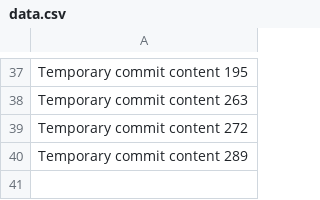
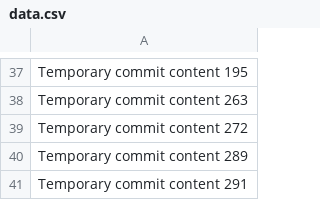
Before and after one commit to rileyridge/Solana-Trading-Bot, a CSV file: data.csv, drawn as a sheet; only a part is shown, gaps mark what is left out; the diff names each change by its address in the sheet, - before the commit and + after, or states it on an @@ line.

```diff
--- a/data.csv
+++ b/data.csv
+row 41: Temporary commit content 291
```
